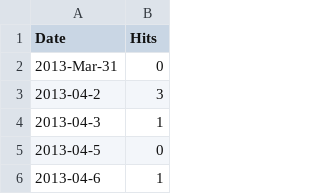
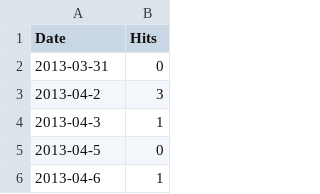
Before and after one commit to incephalon/eyes, a CSV file: hits.csv, drawn as a sheet; only a part is shown.

```diff
--- a/hits.csv
+++ b/hits.csv
@@ -1,3 +1,3 @@
 Date,Hits
-2013-Mar-31,0
+2013-03-31,0
 2013-04-2,3
```
Also changed, not shown: 1 other file.
